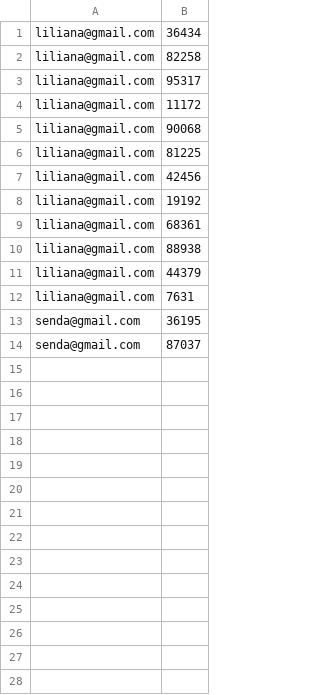
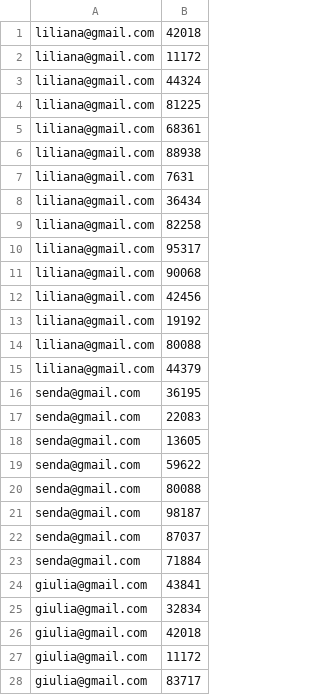
Before and after one commit to giuro02/PROG3, a CSV file: Server/readReceipts.csv, drawn as a sheet; only a part is shown; the diff covers the shown part only.

```diff
--- a/Server/readReceipts.csv
+++ b/Server/readReceipts.csv
@@ -1 +1,8 @@
+liliana@gmail.com,42018
+liliana@gmail.com,11172
+liliana@gmail.com,44324
+liliana@gmail.com,81225
+liliana@gmail.com,68361
+liliana@gmail.com,88938
+liliana@gmail.com,7631
 liliana@gmail.com,36434
@@ -3,12 +10,19 @@ liliana@gmail.com,82258
 liliana@gmail.com,95317
-liliana@gmail.com,11172
 liliana@gmail.com,90068
-liliana@gmail.com,81225
 liliana@gmail.com,42456
 liliana@gmail.com,19192
-liliana@gmail.com,68361
-liliana@gmail.com,88938
+liliana@gmail.com,80088
 liliana@gmail.com,44379
-liliana@gmail.com,7631
 senda@gmail.com,36195
+senda@gmail.com,22083
+senda@gmail.com,13605
+senda@gmail.com,59622
+senda@gmail.com,80088
+senda@gmail.com,98187
 senda@gmail.com,87037
+senda@gmail.com,71884
+giulia@gmail.com,43841
+giulia@gmail.com,32834
+giulia@gmail.com,42018
+giulia@gmail.com,11172
+giulia@gmail.com,83717
```
Also changed, not shown: 14 added rows elsewhere in this file, 8 other files.
